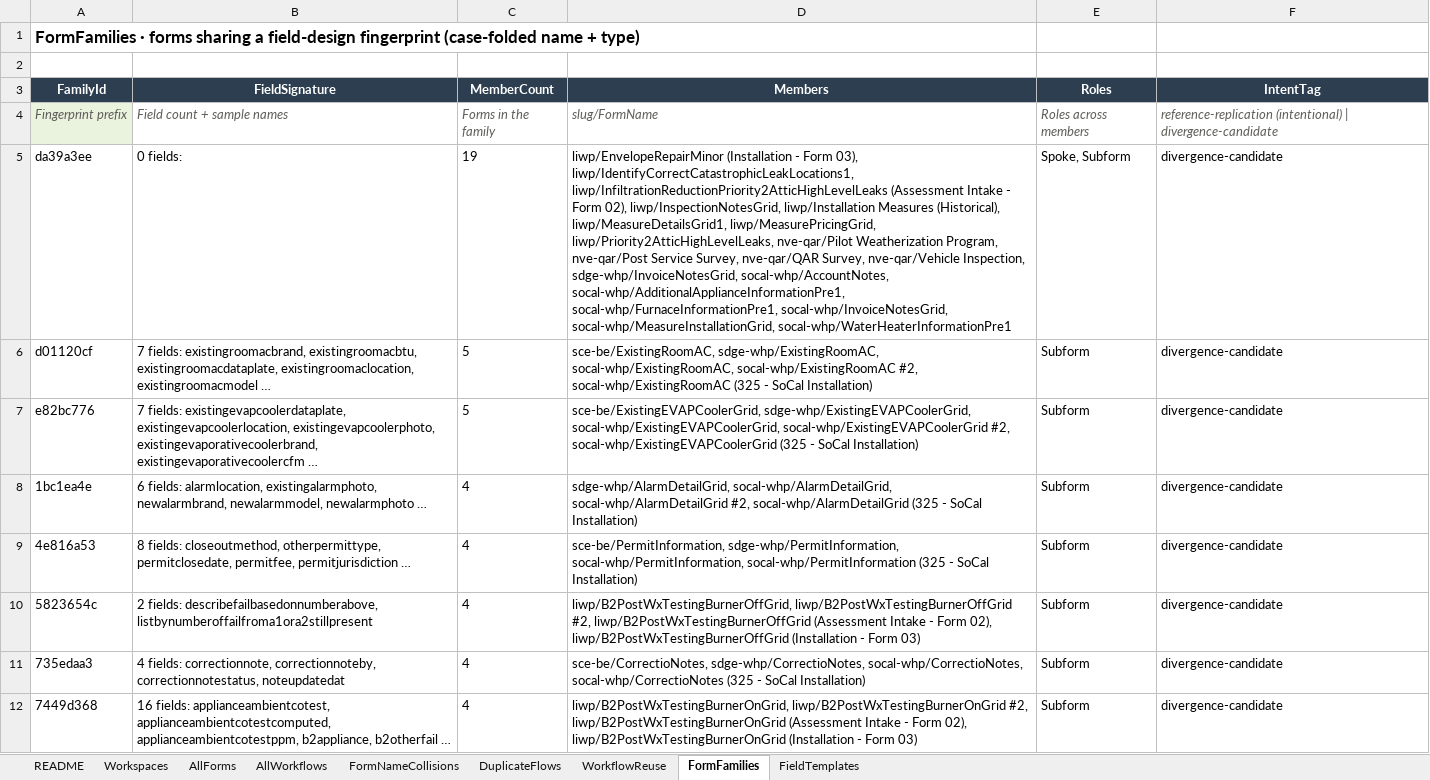
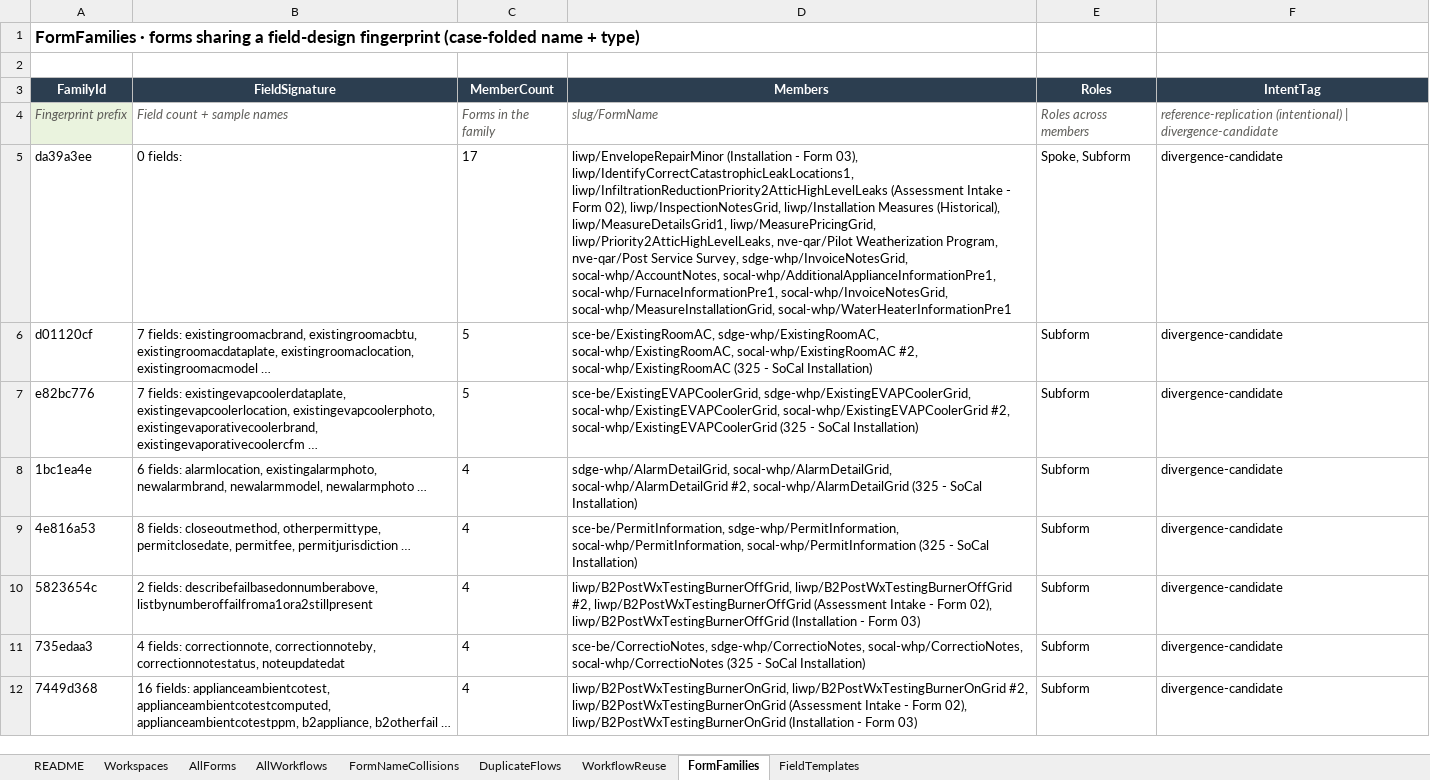
Before and after one commit to socrasteeze/system-inventory, an Excel workbook: output/global/cross-workspace-inventory.xlsx, sheet FormFamilies, drawn as a sheet; only a part is shown; values as stored, in another font and other column widths than the file's, no borders; the diff names each change by its address in the sheet, - before the commit and + after, or states it on an @@ line.

```diff
--- a/output/global/cross-workspace-inventory.xlsx (sheet FormFamilies)
+++ b/output/global/cross-workspace-inventory.xlsx (sheet FormFamilies)
-C5 (MemberCount): 19
+C5 (MemberCount): 17
-D5 (Members): …Service Survey, nve-qar/QAR Survey, nve-qar/Vehicle Inspection, sdge-whp/InvoiceNotesGrid, socal-whp/AccountNotes,…
+D5 (Members): …Service Survey, sdge-whp/InvoiceNotesGrid, socal-whp/AccountNotes,…
```
Also changed, not shown: sheet FieldTemplates, sheet AllForms, sheet Workspaces, output/liwp/workflow_master_inventory.xlsx, output/nve-qar/workflow_master_inventory.xlsx, 10 other files.
